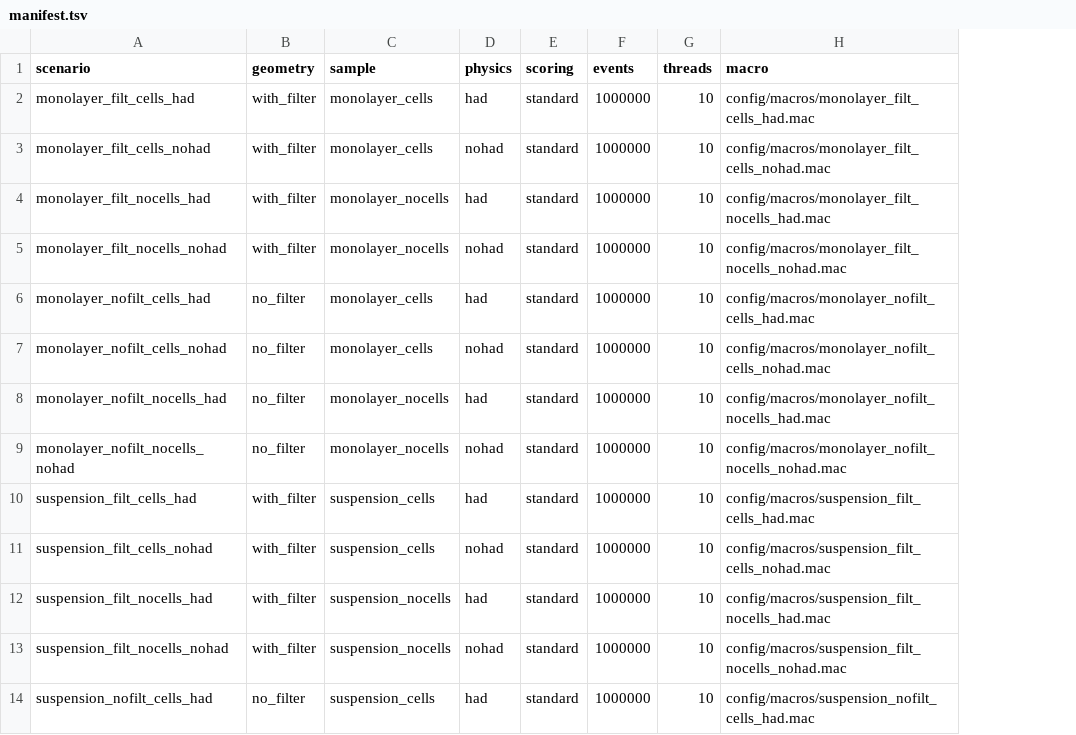
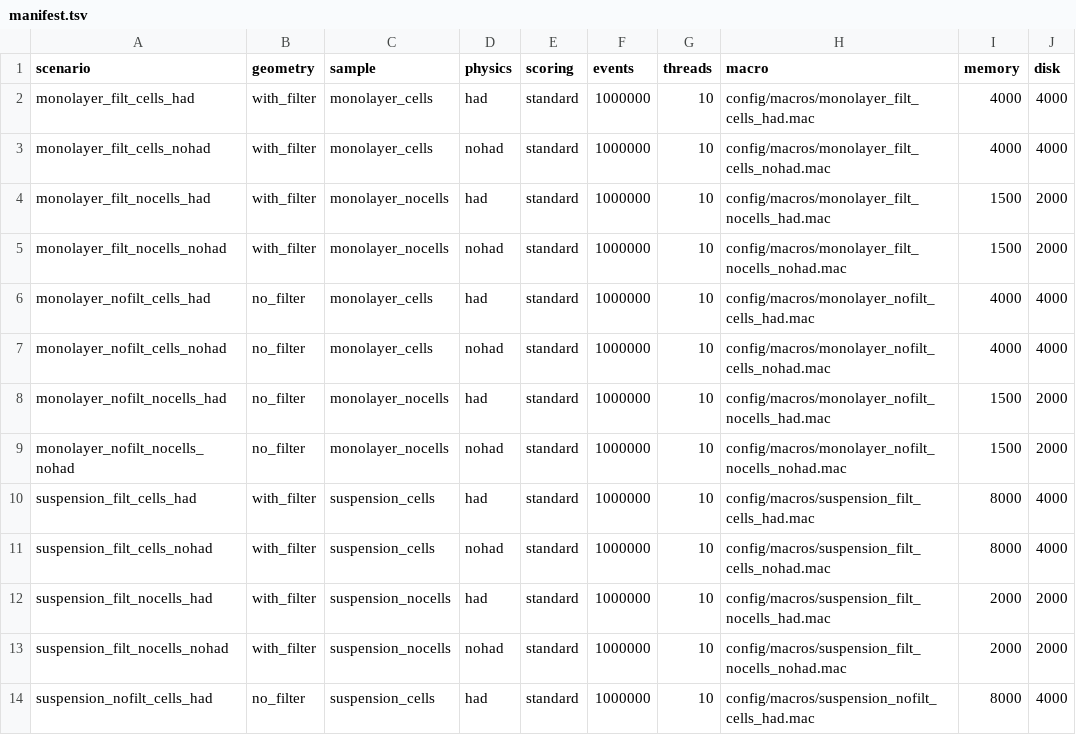
Before and after one commit to MatthewVologzhin/geant4, a TSV file: expLRB/config/macros/manifest.tsv, drawn as a sheet; only a part is shown; the diff names each change by its address in the sheet, - before the commit and + after, or states it on an @@ line.

Commit message:
expLRB | Per-sample memory/disk; HTCondor transfer mode; probe -avail fix
- config/runs.conf: add memory/disk (MB) to each [sample:...]
- gen_macros.sh: emit memory/disk columns in manifest.tsv
- submit.sh: read per-scenario memory/disk, override with MEMORY/DISK;
  pass --mem to sbatch and @@MEMORY@@/@@DISK@@ to the condor template
- htcondor.sub.in: transfer mode (getenv, should_transfer_files=YES,
  transfer_executable=False, transfer_output_files=output/raw) because the
  pool's compute nodes have per-node FileSystemDomain; add request_memory/disk
- probe_schedulers.sh: condor_status -available -> -avail (HTCondor 24.3)
- RUNNING.md: document memory/disk and the HTCondor transfer mode

```diff
--- a/expLRB/config/macros/manifest.tsv
+++ b/expLRB/config/macros/manifest.tsv
+column I (memory), rows 2-14: 4000 | 4000 | 1500 | 1500 | 4000 | 4000 | 1500 | 1500 | 8000 | 8000 | 2000 | 2000 | 8000
+column J (disk), rows 2-14: 4000 | 4000 | 2000 | 2000 | 4000 | 4000 | 2000 | 2000 | 4000 | 4000 | 2000 | 2000 | 4000
```
Also changed, not shown: 7 other files.
